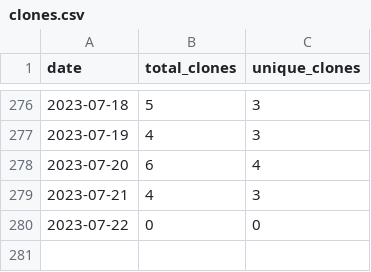
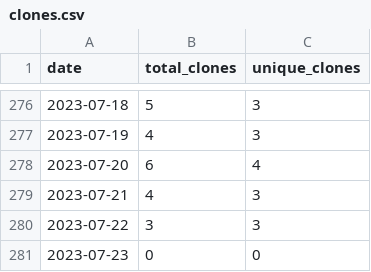
Before and after one commit to merrymitch/COMP2710, a CSV file: .traffic/clones.csv, drawn as a sheet; only a part is shown, gaps mark what is left out.

Commit message:
Updating repository traffic

```diff
--- a/.traffic/clones.csv
+++ b/.traffic/clones.csv
@@ -279,2 +279,3 @@ date,total_clones,unique_clones
 2023-07-21,4,3
-2023-07-22,0,0
+2023-07-22,3,3
+2023-07-23,0,0
```
Also changed, not shown: .traffic/views.csv, 3 other files.
